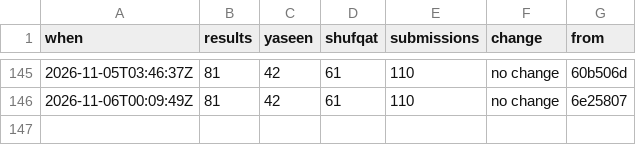
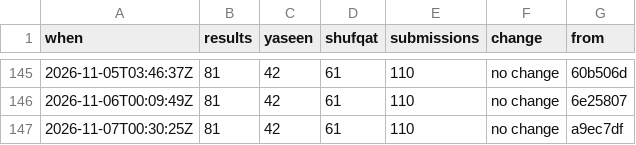
Before and after one commit to Ubiguy/mpgolf, a CSV file: score-log.csv, drawn as a sheet; only a part is shown, gaps mark what is left out.

```diff
--- a/score-log.csv
+++ b/score-log.csv
@@ -146 +146,2 @@ when,results,yaseen,shufqat,submissions,change,from
 2026-11-06T00:09:49Z,81,42,61,110,no change,6e25807
+2026-11-07T00:30:25Z,81,42,61,110,no change,a9ec7df
```
Also changed, not shown: 2 other files.
